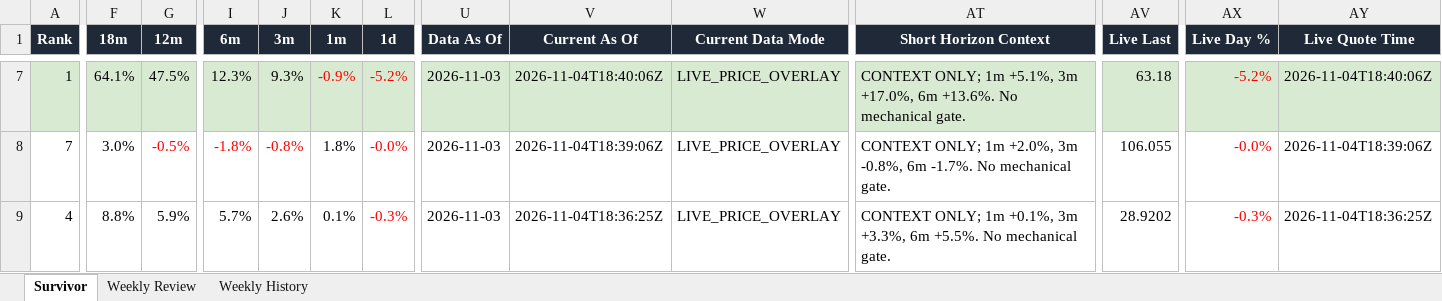
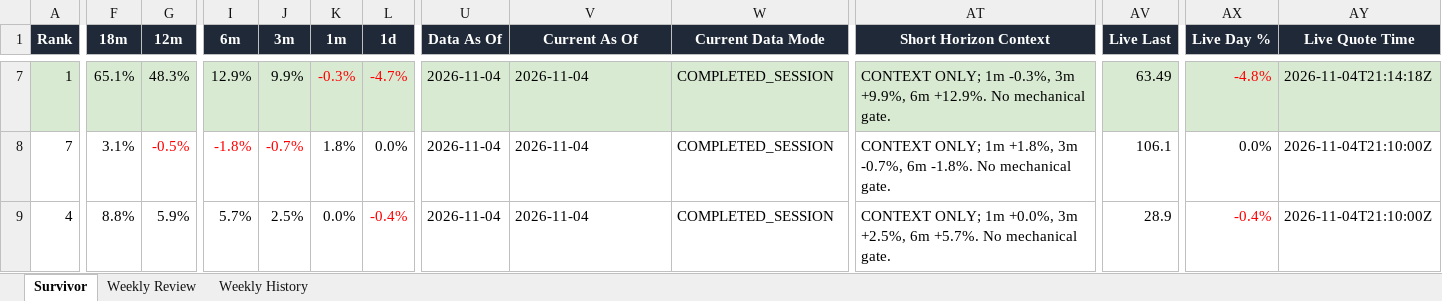
Before and after one commit to DarkMoonv1/NEFTy, an Excel workbook: Survivor_LATEST.xlsx, sheet Survivor, drawn as a sheet; only a part is shown, gaps mark what is left out; values as stored, in another font and other column widths than the file's, no borders; the diff covers the shown part only; the diff names each change by its address in the sheet, - before the commit and + after, or states it on an @@ line.

Commit message:
Update Survivor_LATEST.xlsx

```diff
--- a/Survivor_LATEST.xlsx (sheet Survivor)
+++ b/Survivor_LATEST.xlsx (sheet Survivor)
-F7 (18m): 64.1%
+F7 (18m): 65.1%
-G7 (12m): 47.5%
+G7 (12m): 48.3%
-I7 (6m): 12.3%
+I7 (6m): 12.9%
-J7 (3m): 9.3%
+J7 (3m): 9.9%
-K7 (1m): -0.9%
+K7 (1m): -0.3%
-L7 (1d): -5.2%
+L7 (1d): -4.7%
-U7:U9 (Data As Of): 2026-11-03
+U7:U9 (Data As Of): 2026-11-04
-V7 (Current As Of): 2026-11-04T18:40:06Z
+V7 (Current As Of): 2026-11-04
-W7:W9 (Current Data Mode): LIVE_PRICE_OVERLAY
+W7:W9 (Current Data Mode): COMPLETED_SESSION
-AT7 (Short Horizon Context): …ONLY; 1m +5.1%, 3m +17.0%, 6m +13.6%. No mechanical…
+AT7 (Short Horizon Context): …ONLY; 1m -0.3%, 3m +9.9%, 6m +12.9%. No mechanical…
-AV7 (Live Last): 63.18
+AV7 (Live Last): 63.49
-AX7 (Live Day %): -5.2%
+AX7 (Live Day %): -4.8%
-AY7 (Live Quote Time): 2026-11-04T18:40:06Z
+AY7 (Live Quote Time): 2026-11-04T21:14:18Z
-F8 (18m): 3.0%
+F8 (18m): 3.1%
-J8 (3m): -0.8%
+J8 (3m): -0.7%
-L8 (1d): -0.0%
+L8 (1d): 0.0%
-L8 text colour: #FF0000
+L8 text colour: black
-V8 (Current As Of): 2026-11-04T18:39:06Z
+V8 (Current As Of): 2026-11-04
-AT8 (Short Horizon Context): …ONLY; 1m +2.0%, 3m -0.8%, 6m -1.7%. No mechanical…
+AT8 (Short Horizon Context): …ONLY; 1m +1.8%, 3m -0.7%, 6m -1.8%. No mechanical…
-AV8 (Live Last): 106.055
+AV8 (Live Last): 106.1
-AX8 (Live Day %): -0.0%
+AX8 (Live Day %): 0.0%
-AX8 text colour: #FF0000
+AX8 text colour: black
-AY8 (Live Quote Time): 2026-11-04T18:39:06Z
+AY8 (Live Quote Time): 2026-11-04T21:10:00Z
-J9 (3m): 2.6%
+J9 (3m): 2.5%
-K9 (1m): 0.1%
+K9 (1m): 0.0%
-L9 (1d): -0.3%
+L9 (1d): -0.4%
-V9 (Current As Of): 2026-11-04T18:36:25Z
+V9 (Current As Of): 2026-11-04
-AT9 (Short Horizon Context): …ONLY; 1m +0.1%, 3m +3.3%, 6m +5.5%. No mechanical…
+AT9 (Short Horizon Context): …ONLY; 1m +0.0%, 3m +2.5%, 6m +5.7%. No mechanical…
-AV9 (Live Last): 28.9202
+AV9 (Live Last): 28.9
-AX9 (Live Day %): -0.3%
+AX9 (Live Day %): -0.4%
-AY9 (Live Quote Time): 2026-11-04T18:36:25Z
+AY9 (Live Quote Time): 2026-11-04T21:10:00Z
```
Also changed, not shown: 74 edited cells and cell formats elsewhere in this sheet, sheet Weekly Review.
